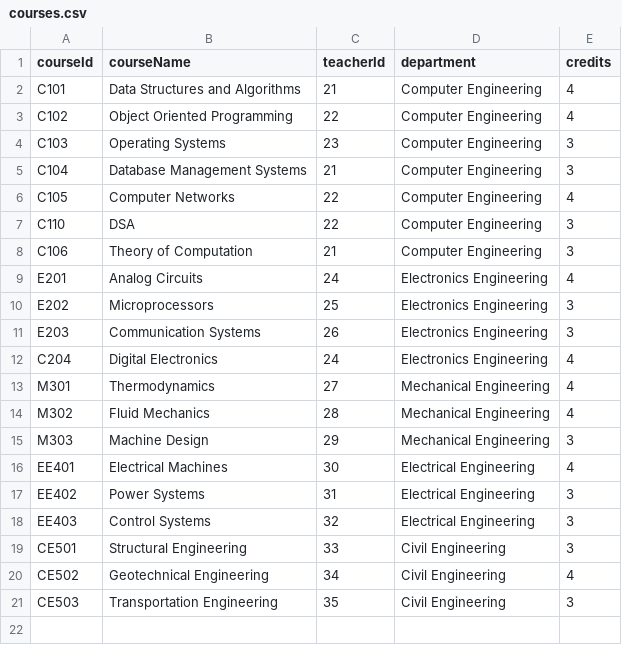
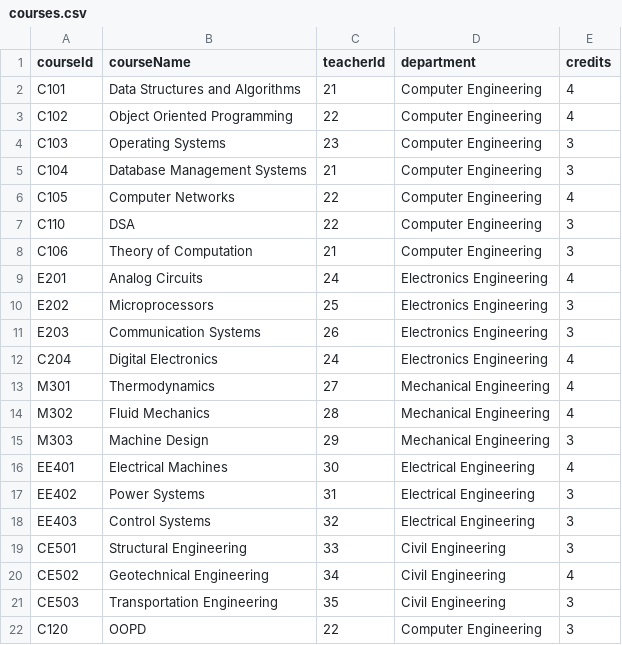
Before and after one commit to Makarand9106/OOPS-Project, a CSV file: coep-system/data/database/courses.csv, drawn as a sheet.

```diff
--- a/coep-system/data/database/courses.csv
+++ b/coep-system/data/database/courses.csv
@@ -21 +21,2 @@ CE502,Geotechnical Engineering,34,Civil Engineering,4
 CE503,Transportation Engineering,35,Civil Engineering,3
+C120,OOPD,22,Computer Engineering,3
```
Also changed, not shown: coep-system/data/database/users.csv.
